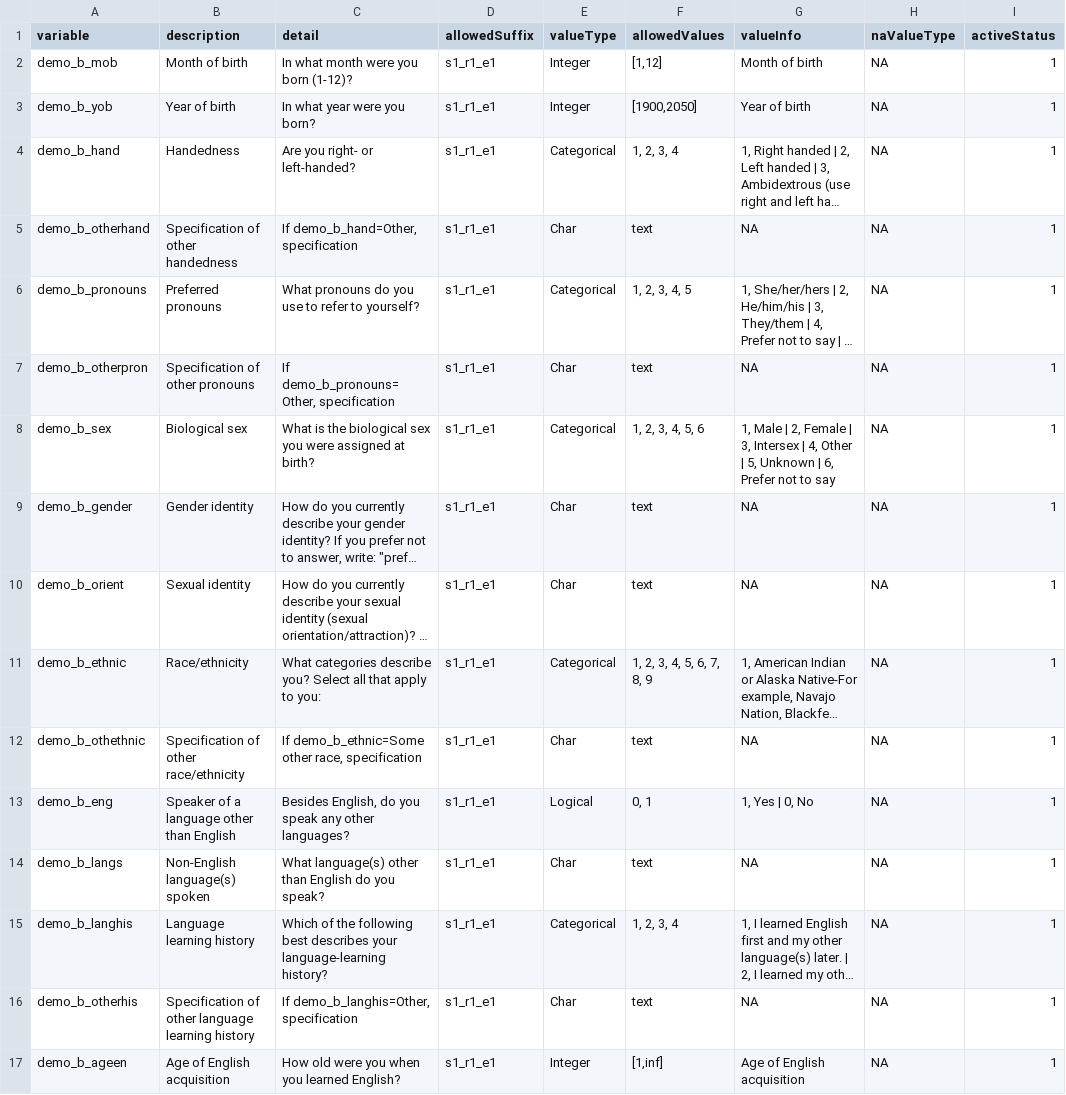
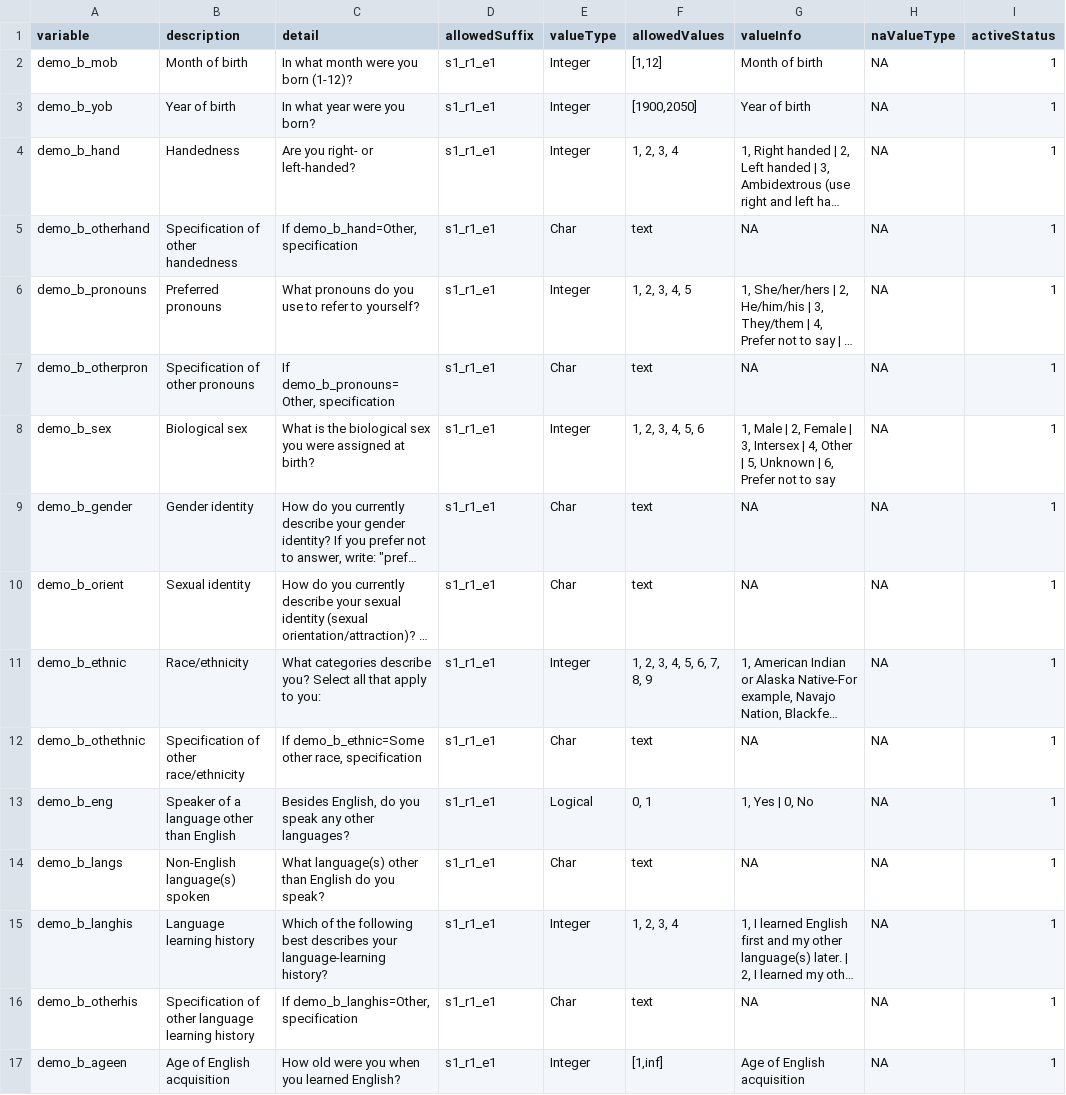
Before and after one commit to davhunt/instruments, a CSV file: demo/demo_b/demo_b_datadict.csv, drawn as a sheet; only a part is shown; long unchanged cells end in …; the diff covers the shown part only; the diff names each change by its address in the sheet, - before the commit and + after, or states it on an @@ line.

```diff
--- a/demo/demo_b/demo_b_datadict.csv
+++ b/demo/demo_b/demo_b_datadict.csv
-E4 (valueType): Categorical
+E4 (valueType): Integer
-E6 (valueType): Categorical
+E6 (valueType): Integer
-E8 (valueType): Categorical
+E8 (valueType): Integer
-E11 (valueType): Categorical
+E11 (valueType): Integer
-E15 (valueType): Categorical
+E15 (valueType): Integer
```
Also changed, not shown: 12 edited cells elsewhere in this file, ambi/ambirmbi_datadict.csv, ari/ari_datadict.csv, 4 other files.
